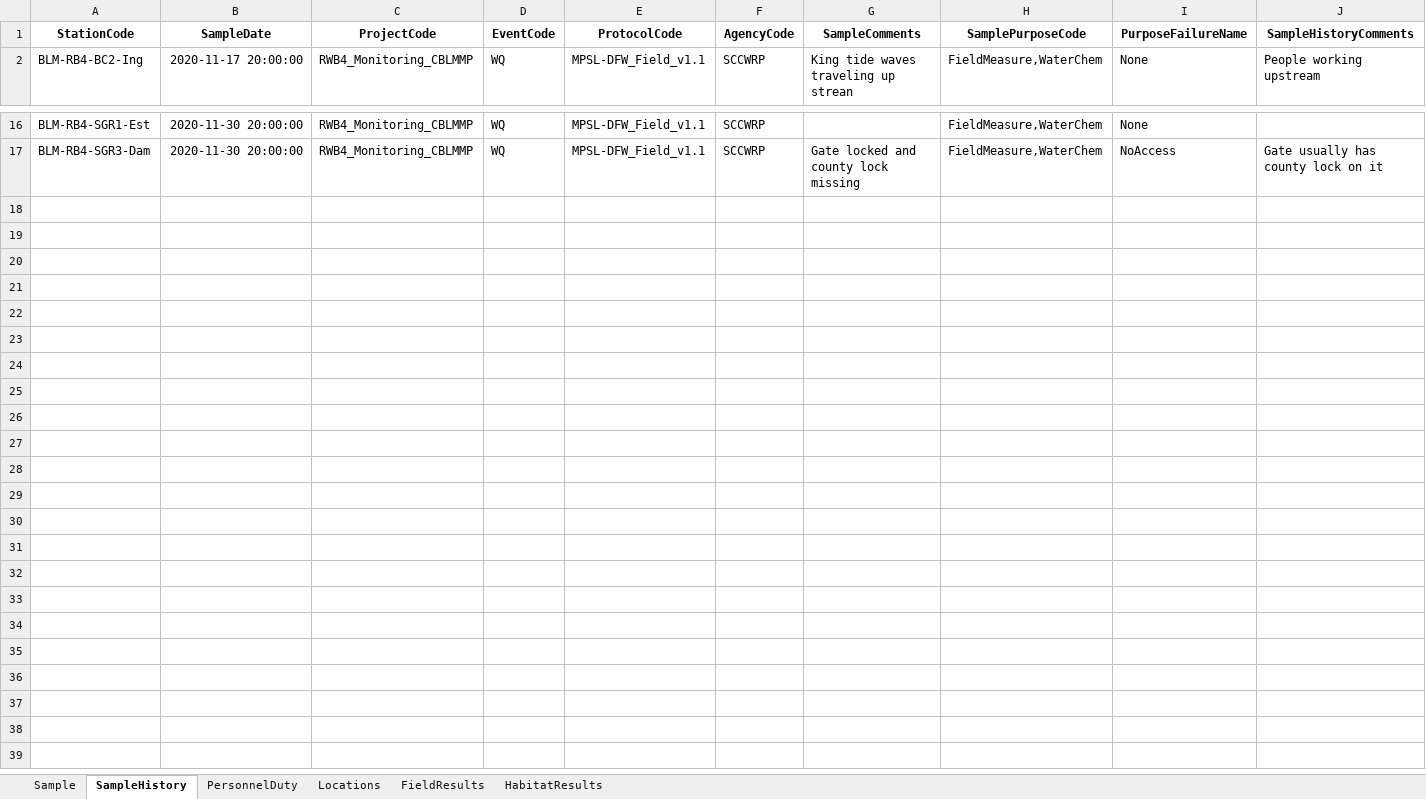
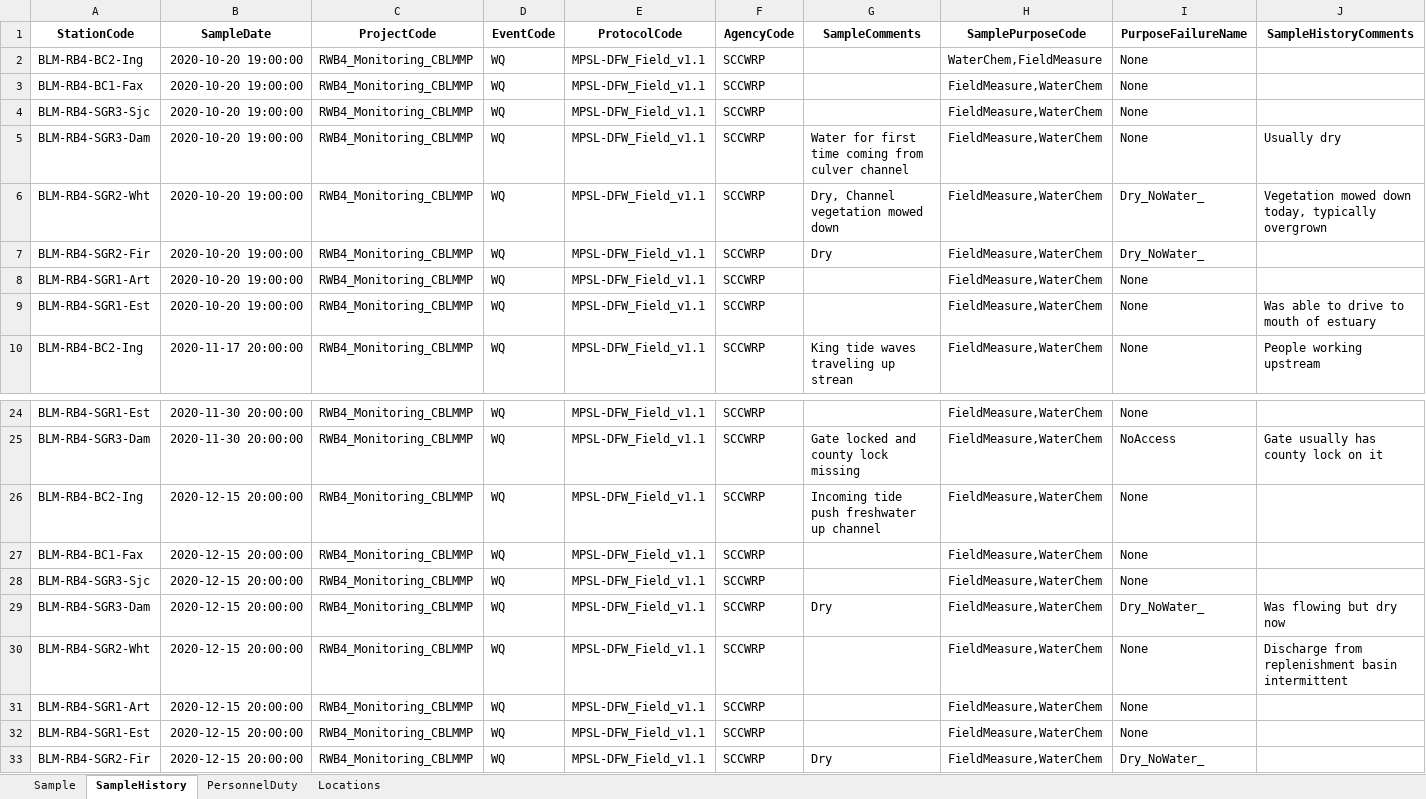
Before and after one commit to SCCWRP/BLM_data_reformatter, an Excel workbook: output/blm_swampformat_.xlsx, sheet SampleHistory, drawn as a sheet; only a part is shown, gaps mark what is left out; values as stored, in another font and other column widths than the file's, no borders; the diff names each change by its address in the sheet, - before the commit and + after, or states it on an @@ line.

```diff
--- a/output/blm_swampformat_.xlsx (sheet SampleHistory)
+++ b/output/blm_swampformat_.xlsx (sheet SampleHistory)
-sheet tab: FieldResults
-sheet tab: HabitatResults
+row 2: BLM-RB4-BC2-Ing | 2020-10-20 19:00:00 | RWB4_Monitoring_CBLMMP | WQ | MPSL-DFW_Field_v1.1 | SCCWRP |  | WaterChem,FieldMeasure | None
+row 3: BLM-RB4-BC1-Fax | 2020-10-20 19:00:00 | RWB4_Monitoring_CBLMMP | WQ | MPSL-DFW_Field_v1.1 | SCCWRP |  | FieldMeasure,WaterChem | None
+row 4: BLM-RB4-SGR3-Sjc | 2020-10-20 19:00:00 | RWB4_Monitoring_CBLMMP | WQ | MPSL-DFW_Field_v1.1 | SCCWRP |  | FieldMeasure,WaterChem | None
+row 5: BLM-RB4-SGR3-Dam | 2020-10-20 19:00:00 | RWB4_Monitoring_CBLMMP | WQ | MPSL-DFW_Field_v1.1 | SCCWRP | Water for first time coming from culver channel | FieldMeasure,WaterChem | None | Usually dry
+row 6: BLM-RB4-SGR2-Wht | 2020-10-20 19:00:00 | RWB4_Monitoring_CBLMMP | WQ | MPSL-DFW_Field_v1.1 | SCCWRP | Dry, Channel vegetation mowed down | FieldMeasure,WaterChem | Dry_NoWater_ | Vegetation mowed down today, typically overgrown
+row 7: BLM-RB4-SGR2-Fir | 2020-10-20 19:00:00 | RWB4_Monitoring_CBLMMP | WQ | MPSL-DFW_Field_v1.1 | SCCWRP | Dry | FieldMeasure,WaterChem | Dry_NoWater_
+row 8: BLM-RB4-SGR1-Art | 2020-10-20 19:00:00 | RWB4_Monitoring_CBLMMP | WQ | MPSL-DFW_Field_v1.1 | SCCWRP |  | FieldMeasure,WaterChem | None
+row 9: BLM-RB4-SGR1-Est | 2020-10-20 19:00:00 | RWB4_Monitoring_CBLMMP | WQ | MPSL-DFW_Field_v1.1 | SCCWRP |  | FieldMeasure,WaterChem | None | Was able to drive to mouth of estuary
+row 26: BLM-RB4-BC2-Ing | 2020-12-15 20:00:00 | RWB4_Monitoring_CBLMMP | WQ | MPSL-DFW_Field_v1.1 | SCCWRP | Incoming tide push freshwater up channel | FieldMeasure,WaterChem | None
+row 27: BLM-RB4-BC1-Fax | 2020-12-15 20:00:00 | RWB4_Monitoring_CBLMMP | WQ | MPSL-DFW_Field_v1.1 | SCCWRP |  | FieldMeasure,WaterChem | None
+row 28: BLM-RB4-SGR3-Sjc | 2020-12-15 20:00:00 | RWB4_Monitoring_CBLMMP | WQ | MPSL-DFW_Field_v1.1 | SCCWRP |  | FieldMeasure,WaterChem | None
+row 29: BLM-RB4-SGR3-Dam | 2020-12-15 20:00:00 | RWB4_Monitoring_CBLMMP | WQ | MPSL-DFW_Field_v1.1 | SCCWRP | Dry | FieldMeasure,WaterChem | Dry_NoWater_ | Was flowing but dry now
+row 30: BLM-RB4-SGR2-Wht | 2020-12-15 20:00:00 | RWB4_Monitoring_CBLMMP | WQ | MPSL-DFW_Field_v1.1 | SCCWRP |  | FieldMeasure,WaterChem | None | Discharge from replenishment basin intermittent
+row 31: BLM-RB4-SGR1-Art | 2020-12-15 20:00:00 | RWB4_Monitoring_CBLMMP | WQ | MPSL-DFW_Field_v1.1 | SCCWRP |  | FieldMeasure,WaterChem | None
+row 32: BLM-RB4-SGR1-Est | 2020-12-15 20:00:00 | RWB4_Monitoring_CBLMMP | WQ | MPSL-DFW_Field_v1.1 | SCCWRP |  | FieldMeasure,WaterChem | None
+row 33: BLM-RB4-SGR2-Fir | 2020-12-15 20:00:00 | RWB4_Monitoring_CBLMMP | WQ | MPSL-DFW_Field_v1.1 | SCCWRP | Dry | FieldMeasure,WaterChem | Dry_NoWater_
```
Also changed, not shown: sheet Locations, sheet PersonnelDuty, sheet Sample, input/RelationshipMap.xlsx, 5 other files.
